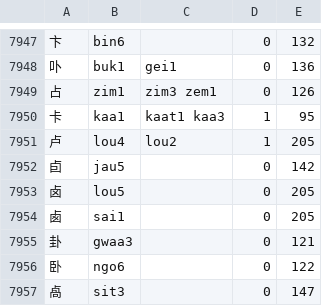
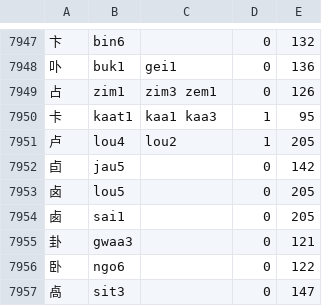
Before and after one commit to Beyond3345/xjyutping-py, a TSV file: src/xjyutping/data/chars.tsv, drawn as a sheet; only a part is shown, gaps mark what is left out.

```diff
--- a/src/xjyutping/data/chars.tsv
+++ b/src/xjyutping/data/chars.tsv
@@ -7949,3 +7949,3 @@
 占	zim1	zim3 zem1	0	126
-卡	kaa1	kaat1 kaa3	1	95
+卡	kaat1	kaa1 kaa3	1	95
 卢	lou4	lou2	1	205
```
Also changed, not shown: src/xjyutping/data/next.tsv, 8 other files.
